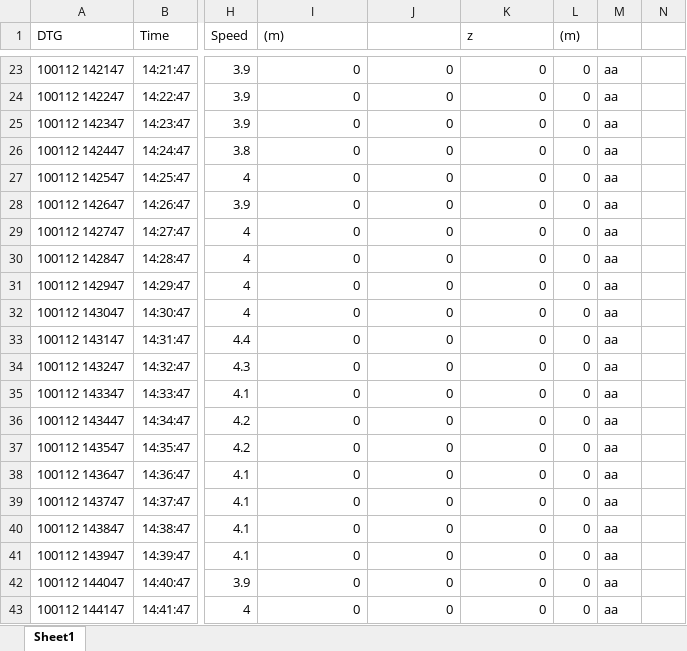
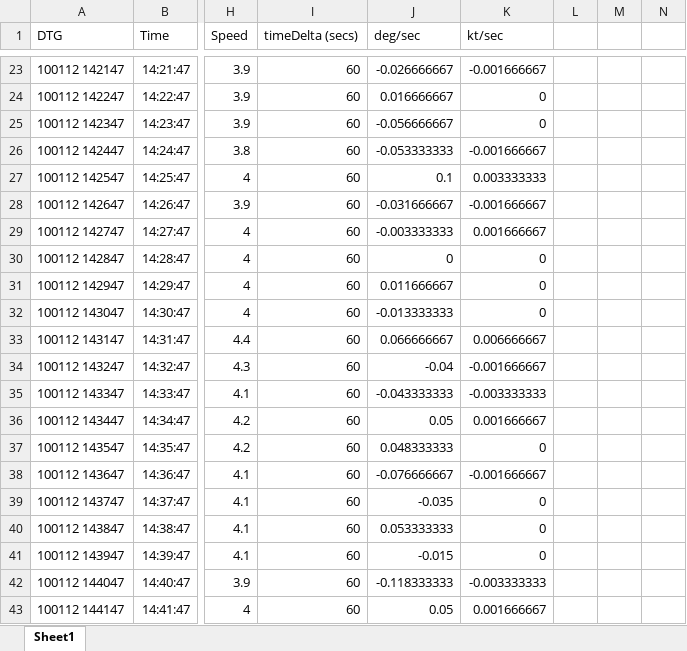
Before and after one commit to IanMayo/ZigDetector, an Excel workbook: data/Scen5_Summary.xlsx, sheet Sheet1, drawn as a sheet; only a part is shown, gaps mark what is left out; values as stored, in another font and other column widths than the file's, no borders; charts and pictures not drawn; the diff covers the shown part only; the diff names each change by its address in the sheet, - before the commit and + after, or states it on an @@ line.

```diff
--- a/data/Scen5_Summary.xlsx (sheet Sheet1)
+++ b/data/Scen5_Summary.xlsx (sheet Sheet1)
-I1: (m)
+I1: timeDelta (secs)
-J1: (empty)
+J1: deg/sec
-K1: z
+K1: kt/sec
-L1: (m)
+L1: (empty)
-I23:I43 (timeDelta (secs)): 0
+I23:I43 (timeDelta (secs)): 60
-J23 (deg/sec): 0
+J23 (deg/sec): -0.026666667
-K23 (kt/sec): 0
+K23 (kt/sec): -0.001666667
-L23:L43: 0
+L23:L43: (empty)
-M23:M43: aa
+M23:M43: (empty)
-J24 (deg/sec): 0
+J24 (deg/sec): 0.016666667
-J25 (deg/sec): 0
+J25 (deg/sec): -0.056666667
-J26 (deg/sec): 0
+J26 (deg/sec): -0.053333333
-K26 (kt/sec): 0
+K26 (kt/sec): -0.001666667
-J27 (deg/sec): 0
+J27 (deg/sec): 0.1
-K27 (kt/sec): 0
+K27 (kt/sec): 0.003333333
-J28 (deg/sec): 0
+J28 (deg/sec): -0.031666667
-K28 (kt/sec): 0
+K28 (kt/sec): -0.001666667
-J29 (deg/sec): 0
+J29 (deg/sec): -0.003333333
-K29 (kt/sec): 0
+K29 (kt/sec): 0.001666667
-J31 (deg/sec): 0
+J31 (deg/sec): 0.011666667
-J32 (deg/sec): 0
+J32 (deg/sec): -0.013333333
-J33 (deg/sec): 0
+J33 (deg/sec): 0.066666667
-K33 (kt/sec): 0
+K33 (kt/sec): 0.006666667
-J34 (deg/sec): 0
+J34 (deg/sec): -0.04
-K34 (kt/sec): 0
+K34 (kt/sec): -0.001666667
-J35 (deg/sec): 0
+J35 (deg/sec): -0.043333333
-K35 (kt/sec): 0
+K35 (kt/sec): -0.003333333
-J36 (deg/sec): 0
+J36 (deg/sec): 0.05
-K36 (kt/sec): 0
+K36 (kt/sec): 0.001666667
-J37 (deg/sec): 0
+J37 (deg/sec): 0.048333333
-J38 (deg/sec): 0
+J38 (deg/sec): -0.076666667
-K38 (kt/sec): 0
+K38 (kt/sec): -0.001666667
-J39 (deg/sec): 0
+J39 (deg/sec): -0.035
-J40 (deg/sec): 0
+J40 (deg/sec): 0.053333333
-J41 (deg/sec): 0
+J41 (deg/sec): -0.015
-J42 (deg/sec): 0
+J42 (deg/sec): -0.118333333
-K42 (kt/sec): 0
+K42 (kt/sec): -0.003333333
-J43 (deg/sec): 0
+J43 (deg/sec): 0.05
-K43 (kt/sec): 0
+K43 (kt/sec): 0.001666667
```
Also changed, not shown: 986 edited cells elsewhere in this sheet, formulas that keep their value, charts or pictures.
